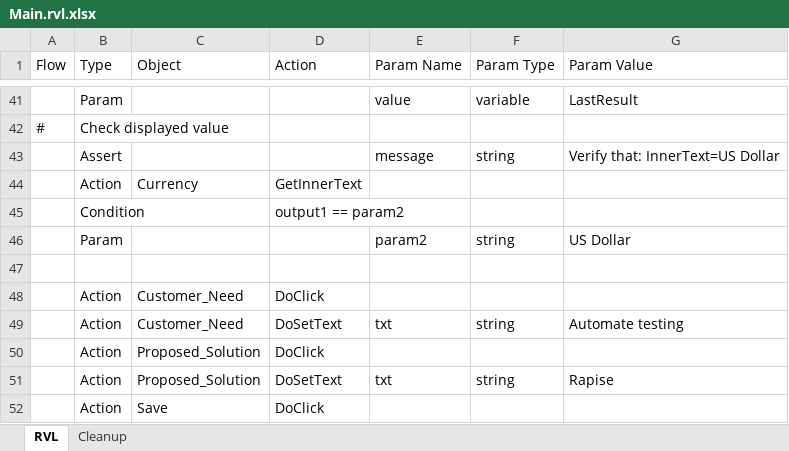
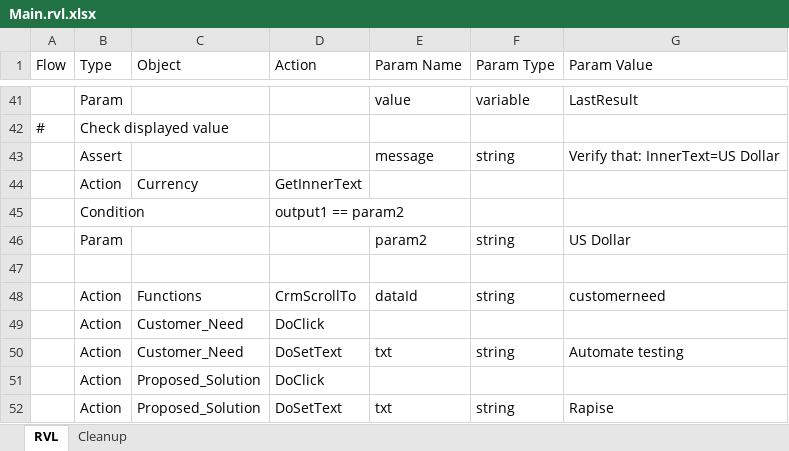
Before and after one commit to CodeMadeEasy01/dynamics365testing, an Excel workbook: TC_OpportunityWorkflow/Main.rvl.xlsx, sheet RVL, drawn as a sheet; only a part is shown, gaps mark what is left out; the shorter side is filled out with more unchanged rows; values as stored, in another font and other column widths than the file's, no borders; the diff names each change by its address in the sheet, - before the commit and + after, or states it on an @@ line.

Commit message:
Scrolling

```diff
--- a/TC_OpportunityWorkflow/Main.rvl.xlsx (sheet RVL)
+++ b/TC_OpportunityWorkflow/Main.rvl.xlsx (sheet RVL)
+row 48:  | Action | Functions | CrmScrollTo | dataId | string | customerneed
```
